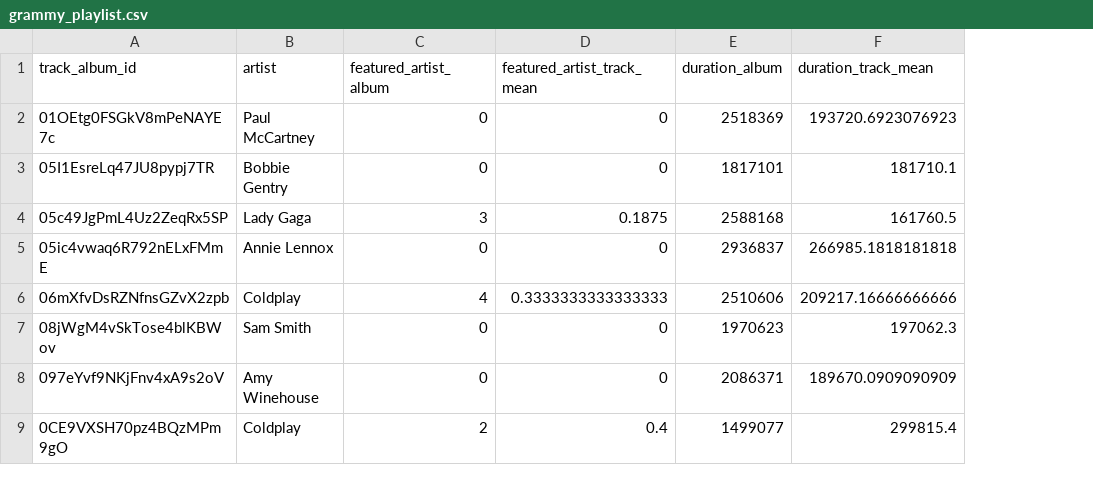
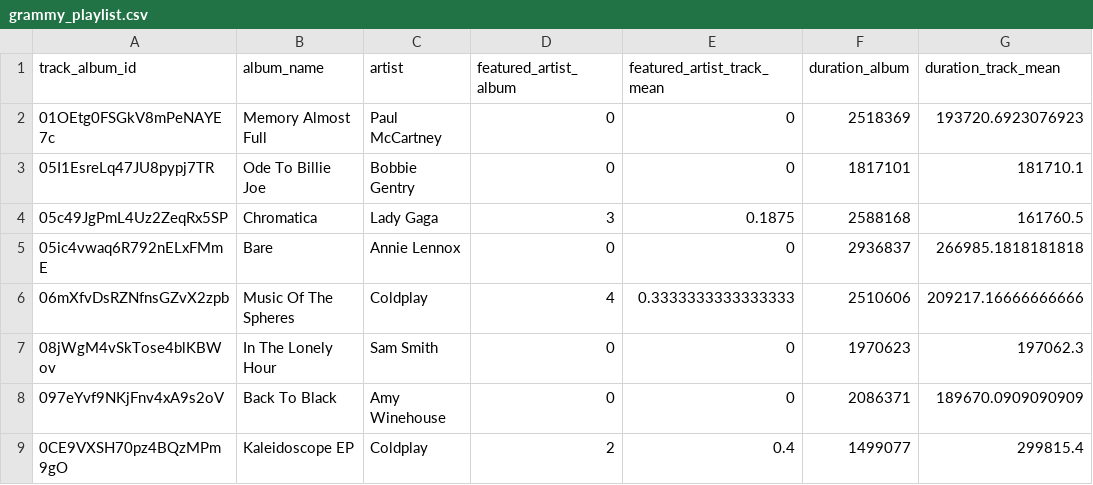
Before and after one commit to Tyler-22-Smith/Grammy_Project, a CSV file: grammy_playlist.csv, drawn as a sheet; only a part is shown; the diff names each change by its address in the sheet, - before the commit and + after, or states it on an @@ line.

```diff
--- a/grammy_playlist.csv
+++ b/grammy_playlist.csv
+column B (album_name), rows 2-9: Memory Almost Full | Ode To Billie Joe | Chromatica | Bare | Music Of The Spheres | In The Lonely Hour | Back To Black | Kaleidoscope EP
```
